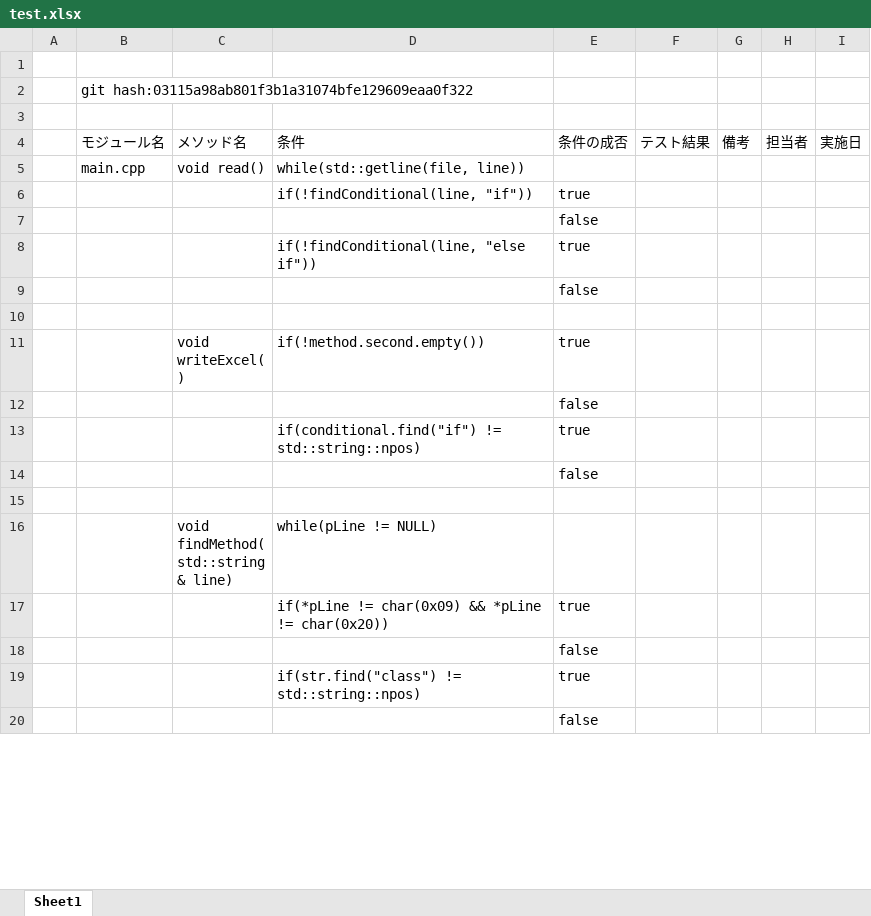
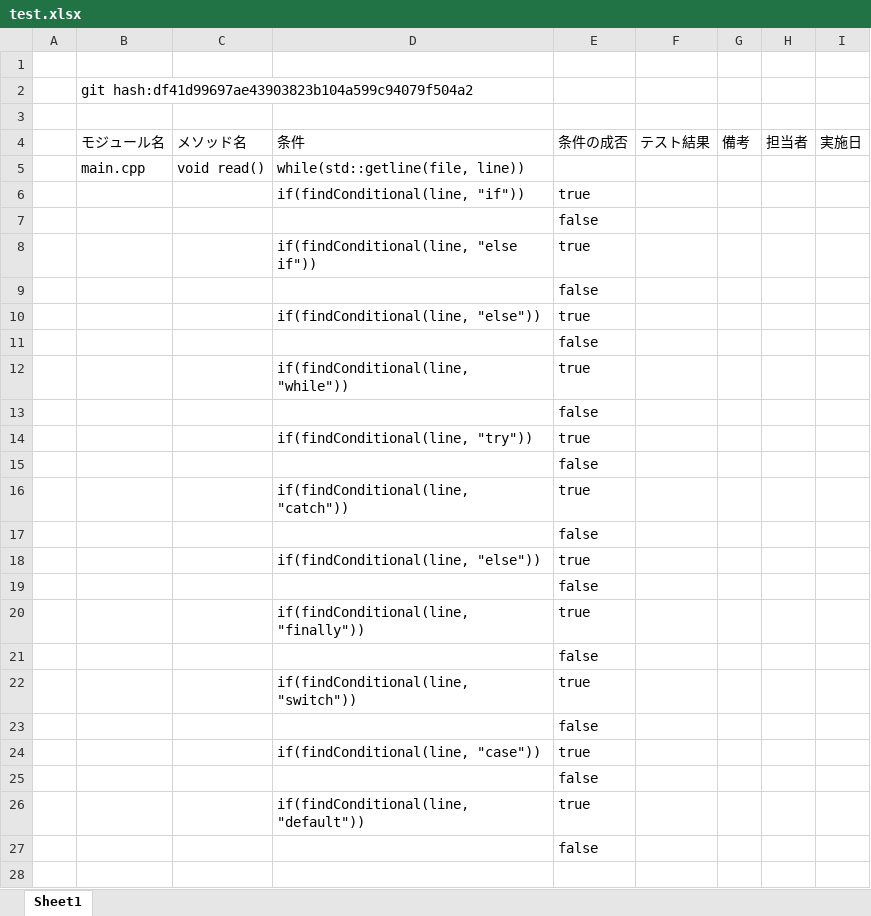
Before and after one commit to minami20230128/TestAutomation, an Excel workbook: test.xlsx, sheet Sheet1, drawn as a sheet; only a part is shown; the shorter side is filled out with more unchanged rows; values as stored, in another font and other column widths than the file's, no borders; the diff covers the shown part only; the diff names each change by its address in the sheet, - before the commit and + after, or states it on an @@ line.

```diff
--- a/test.xlsx (sheet Sheet1)
+++ b/test.xlsx (sheet Sheet1)
-B2: git hash:03115a98ab801f3b1a31074bfe129609eaa0f322
+B2: git hash:df41d99697ae43903823b104a599c94079f504a2
-D6: if(!findConditional(line, "if"))
+D6: if(findConditional(line, "if"))
-D8: if(!findConditional(line, "else if"))
+D8: if(findConditional(line, "else if"))
@@ row 22 moved to row 9: false @@
+row 10:  |  |  | if(findConditional(line, "else")) | true
@@ row 24 moved to row 11: false @@
+row 12:  |  |  | if(findConditional(line, "while")) | true
@@ row 34 moved to row 13: false @@
+row 14:  |  |  | if(findConditional(line, "try")) | true
@@ row 36 moved to row 15: false @@
+row 16:  |  |  | if(findConditional(line, "catch")) | true
+row 17:  |  |  |  | false
+row 18:  |  |  | if(findConditional(line, "else")) | true
+row 19:  |  |  |  | false
+row 20:  |  |  | if(findConditional(line, "finally")) | true
+row 21:  |  |  |  | false
+row 22:  |  |  | if(findConditional(line, "switch")) | true
+row 23:  |  |  |  | false
+row 24:  |  |  | if(findConditional(line, "case")) | true
+row 25:  |  |  |  | false
+row 26:  |  |  | if(findConditional(line, "default")) | true
```
Also changed, not shown: 4 removed rows elsewhere in this sheet, 2 other files.
